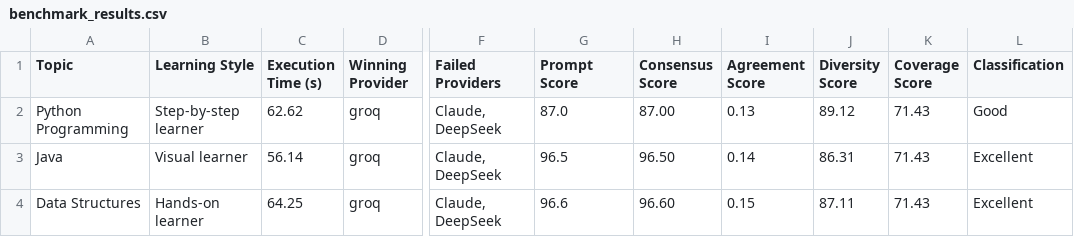
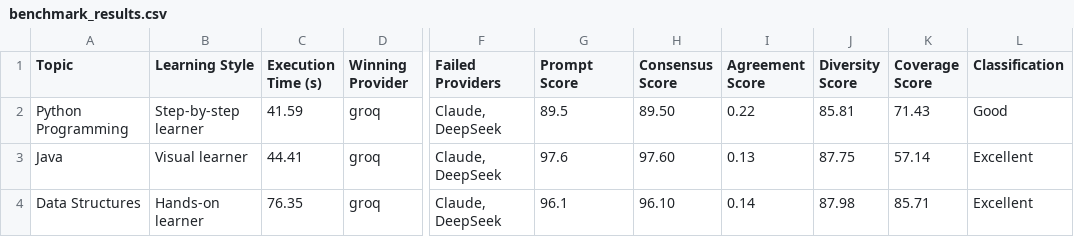
Before and after one commit to PraveenaMurugesan-tech/AIthera--The-Prompt-Playground-for-Every-Learning-Style, a CSV file: reports/benchmark_results.csv, drawn as a sheet; only a part is shown, gaps mark what is left out; the diff names each change by its address in the sheet, - before the commit and + after, or states it on an @@ line.

```diff
--- a/reports/benchmark_results.csv
+++ b/reports/benchmark_results.csv
-C2 (Execution Time (s)): 62.62
+C2 (Execution Time (s)): 41.59
-G2 (Prompt Score): 87.0
+G2 (Prompt Score): 89.5
-H2 (Consensus Score): 87.00
+H2 (Consensus Score): 89.50
-I2 (Agreement Score): 0.13
+I2 (Agreement Score): 0.22
-J2 (Diversity Score): 89.12
+J2 (Diversity Score): 85.81
-C3 (Execution Time (s)): 56.14
+C3 (Execution Time (s)): 44.41
-G3 (Prompt Score): 96.5
+G3 (Prompt Score): 97.6
-H3 (Consensus Score): 96.50
+H3 (Consensus Score): 97.60
-I3 (Agreement Score): 0.14
+I3 (Agreement Score): 0.13
-J3 (Diversity Score): 86.31
+J3 (Diversity Score): 87.75
-K3 (Coverage Score): 71.43
+K3 (Coverage Score): 57.14
-C4 (Execution Time (s)): 64.25
+C4 (Execution Time (s)): 76.35
-G4 (Prompt Score): 96.6
+G4 (Prompt Score): 96.1
-H4 (Consensus Score): 96.60
+H4 (Consensus Score): 96.10
-I4 (Agreement Score): 0.15
+I4 (Agreement Score): 0.14
-J4 (Diversity Score): 87.11
+J4 (Diversity Score): 87.98
-K4 (Coverage Score): 71.43
+K4 (Coverage Score): 85.71
```
Also changed, not shown: reports/benchmark_provider_attempts.csv, 4 other files.
